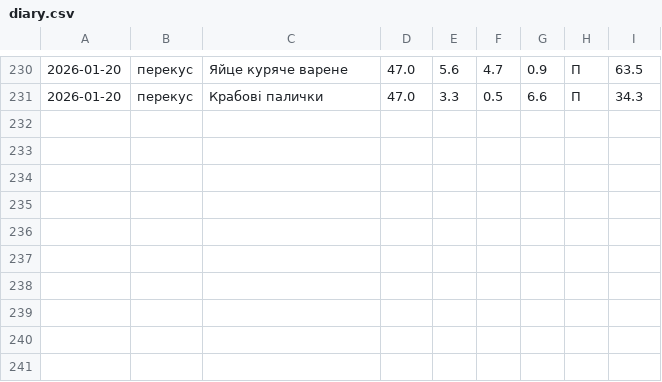
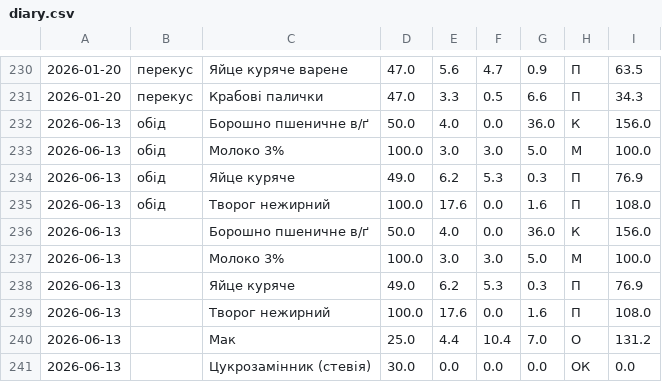
Before and after one commit to Your-Natka/diet, a CSV file: diary.csv, drawn as a sheet; only a part is shown, gaps mark what is left out; the diff names each change by its address in the sheet, - before the commit and + after, or states it on an @@ line.

```diff
--- a/diary.csv
+++ b/diary.csv
+row 232: 2026-06-13 | обід | Борошно пшеничне в/ґ | 50.0 | 4.0 | 0.0 | 36.0 | К | 156.0
+row 233: 2026-06-13 | обід | Молоко 3% | 100.0 | 3.0 | 3.0 | 5.0 | М | 100.0
+row 234: 2026-06-13 | обід | Яйце куряче | 49.0 | 6.2 | 5.3 | 0.3 | П | 76.9
+row 235: 2026-06-13 | обід | Творог нежирний | 100.0 | 17.6 | 0.0 | 1.6 | П | 108.0
+row 236: 2026-06-13 |  | Борошно пшеничне в/ґ | 50.0 | 4.0 | 0.0 | 36.0 | К | 156.0
+row 237: 2026-06-13 |  | Молоко 3% | 100.0 | 3.0 | 3.0 | 5.0 | М | 100.0
+row 238: 2026-06-13 |  | Яйце куряче | 49.0 | 6.2 | 5.3 | 0.3 | П | 76.9
+row 239: 2026-06-13 |  | Творог нежирний | 100.0 | 17.6 | 0.0 | 1.6 | П | 108.0
+row 240: 2026-06-13 |  | Мак | 25.0 | 4.4 | 10.4 | 7.0 | О | 131.2
+row 241: 2026-06-13 |  | Цукрозамінник (стевія) | 30.0 | 0.0 | 0.0 | 0.0 | ОК | 0.0
```
Also changed, not shown: foods_100g_ua.csv, 4 other files.
